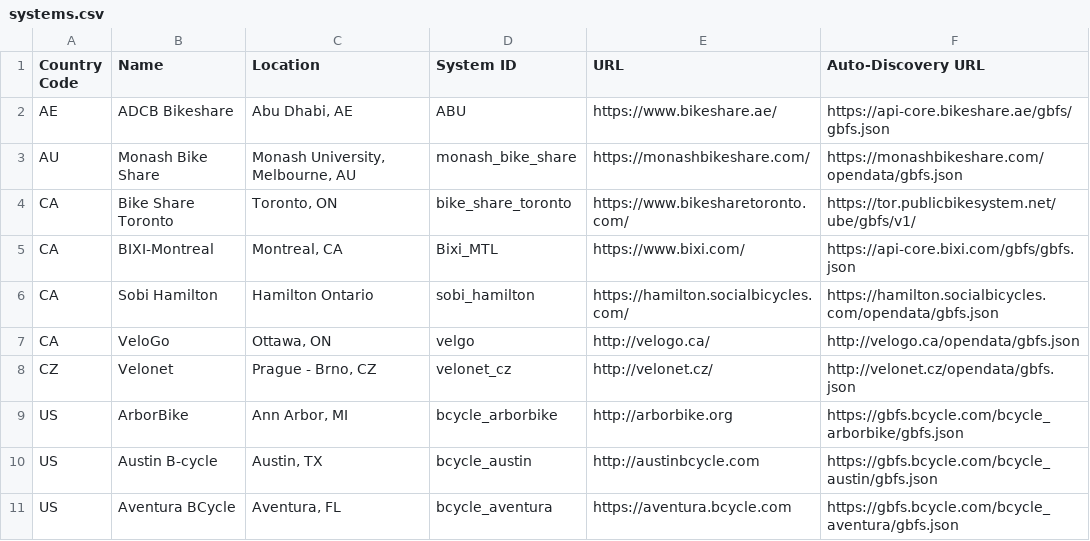
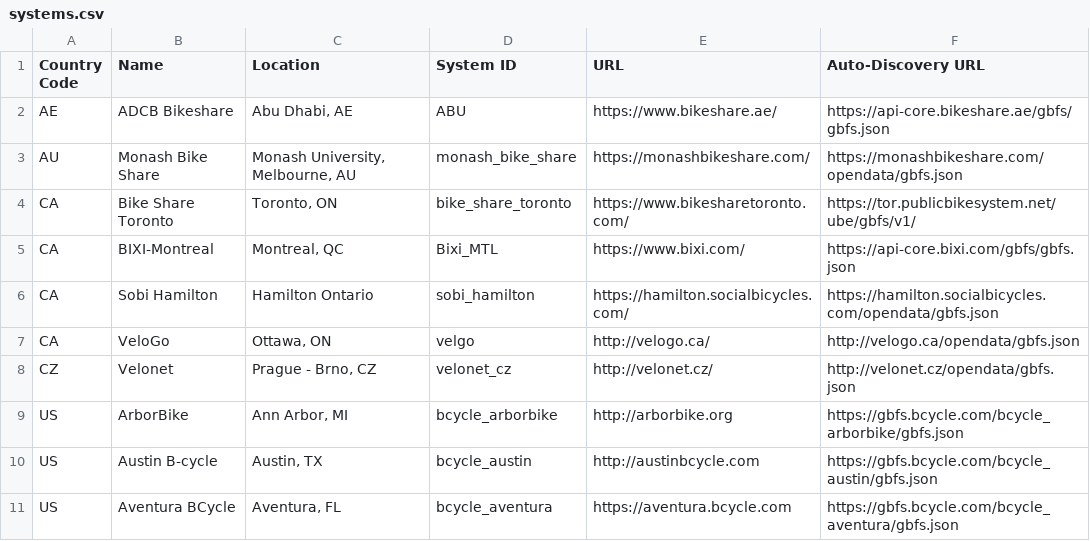
Before and after one commit to MobilityData/gbfs, a CSV file: systems.csv, drawn as a sheet; only a part is shown.

Commit message:
Update location name for BIXI Montreal
Updates BIXI Montreal's location to use the abbreviation of province (administrative area) to match the format.

```diff
--- a/systems.csv
+++ b/systems.csv
@@ -4,3 +4,3 @@ AU,Monash Bike Share,"Monash University, Melbourne, AU",monash_bike_share,https:
 CA,Bike Share Toronto,"Toronto, ON",bike_share_toronto,https://www.bikesharetoronto.com/,https://tor.publicbikesystem.net/ube/gbfs/v1/
-CA,BIXI-Montreal,"Montreal, CA",Bixi_MTL,https://www.bixi.com/,https://api-core.bixi.com/gbfs/gbfs.json
+CA,BIXI-Montreal,"Montreal, QC",Bixi_MTL,https://www.bixi.com/,https://api-core.bixi.com/gbfs/gbfs.json
 CA,Sobi Hamilton,Hamilton Ontario,sobi_hamilton,https://hamilton.socialbicycles.com/,https://hamilton.socialbicycles.com/opendata/gbfs.json
```
